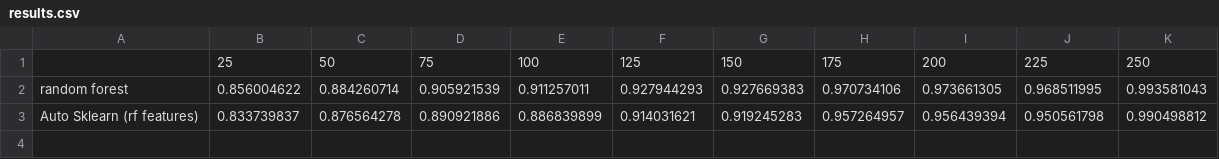
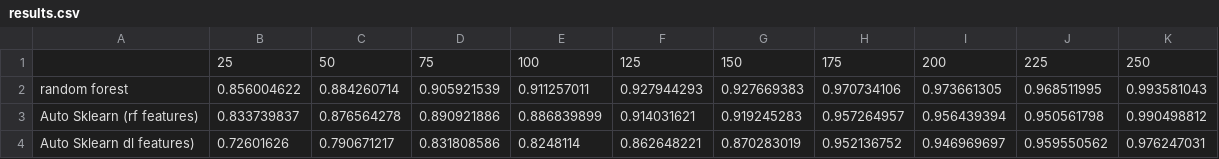
Before and after one commit to niloofarbayat/NetworkClassification, a CSV file: results.csv, drawn as a sheet; the diff names each change by its address in the sheet, - before the commit and + after, or states it on an @@ line.

Commit message:
auto-sklearn with sequences added to results

```diff
--- a/results.csv
+++ b/results.csv
+row 4: Auto Sklearn dl features) | 0.72601626 | 0.790671217 | 0.831808586 | 0.8248114 | 0.862648221 | 0.870283019 | 0.952136752 | 0.946969697 | 0.959550562 | 0.976247031
```
